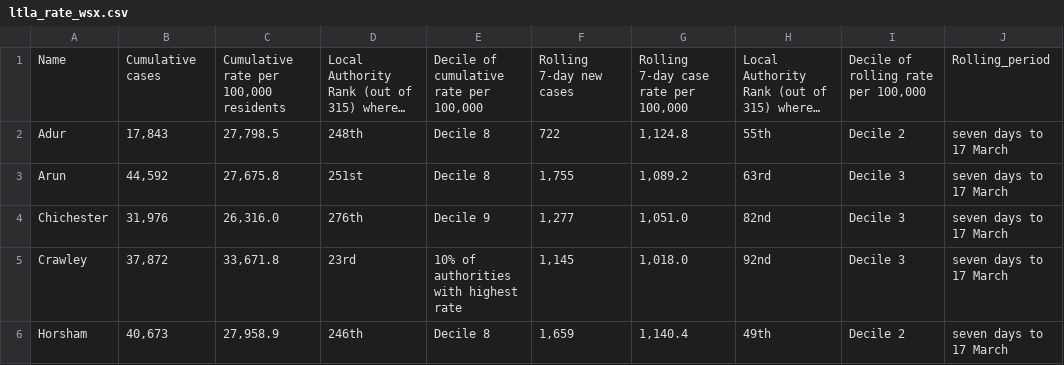
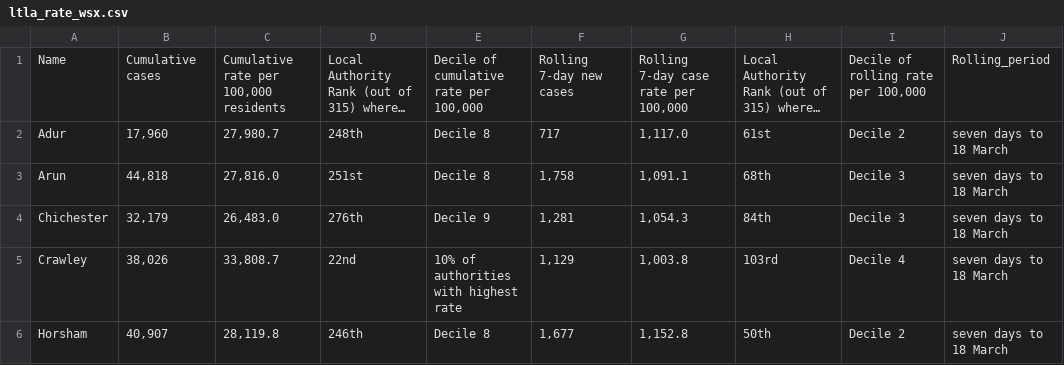
Before and after one commit to psychty/wsx_covid_datapack_public, a CSV file: Outputs/ltla_rate_wsx.csv, drawn as a sheet; only a part is shown; long unchanged cells end in …; the diff covers the shown part only; the diff names each change by its address in the sheet, - before the commit and + after, or states it on an @@ line.

```diff
--- a/Outputs/ltla_rate_wsx.csv
+++ b/Outputs/ltla_rate_wsx.csv
-B2: 17,843
+B2: 17,960
-C2: 27,798.5
+C2: 27,980.7
-F2: 722
+F2: 717
-G2: 1,124.8
+G2: 1,117.0
-H2: 55th
+H2: 61st
-J2:J6: seven days to 17 March
+J2:J6: seven days to 18 March
-B3: 44,592
+B3: 44,818
-C3: 27,675.8
+C3: 27,816.0
-F3: 1,755
+F3: 1,758
-G3: 1,089.2
+G3: 1,091.1
-H3: 63rd
+H3: 68th
-B4: 31,976
+B4: 32,179
-C4: 26,316.0
+C4: 26,483.0
-F4: 1,277
+F4: 1,281
-G4: 1,051.0
+G4: 1,054.3
-H4: 82nd
+H4: 84th
-B5: 37,872
+B5: 38,026
-C5: 33,671.8
+C5: 33,808.7
-D5: 23rd
+D5: 22nd
-F5: 1,145
+F5: 1,129
-G5: 1,018.0
+G5: 1,003.8
-H5: 92nd
+H5: 103rd
-I5: Decile 3
+I5: Decile 4
-B6: 40,673
+B6: 40,907
-C6: 27,958.9
+C6: 28,119.8
-F6: 1,659
+F6: 1,677
-G6: 1,140.4
+G6: 1,152.8
-H6: 49th
+H6: 50th
```
Also changed, not shown: 20 edited cells elsewhere in this file, Outputs/utla_rate_wsx.csv, Outputs/weekly_doses_proportion.csv, 55 other files.
